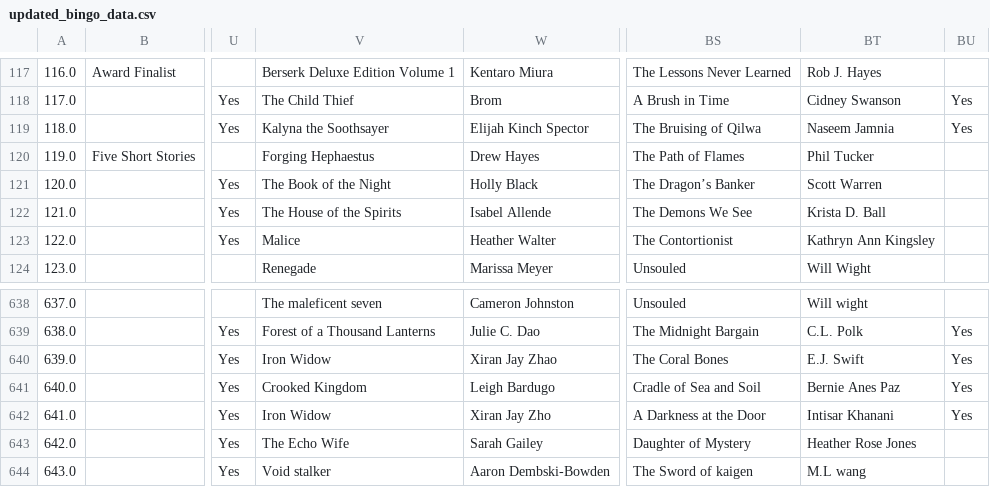
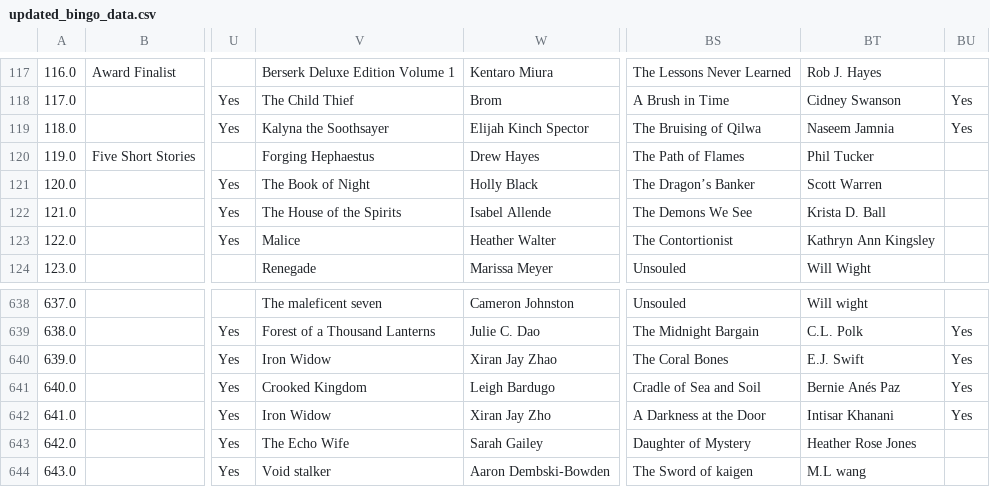
Before and after one commit to smartflutist661/rfantasy-bingo-stats, a CSV file: process_data/data/bingo_2022/updated_bingo_data.csv, drawn as a sheet; only a part is shown, gaps mark what is left out; the diff names each change by its address in the sheet, - before the commit and + after, or states it on an @@ line.

```diff
--- a/process_data/data/bingo_2022/updated_bingo_data.csv
+++ b/process_data/data/bingo_2022/updated_bingo_data.csv
-V121: The Book of the Night
+V121: The Book of Night
-BT641: Bernie Anes Paz
+BT641: Bernie Anés Paz
```
Also changed, not shown: 3 other files.
